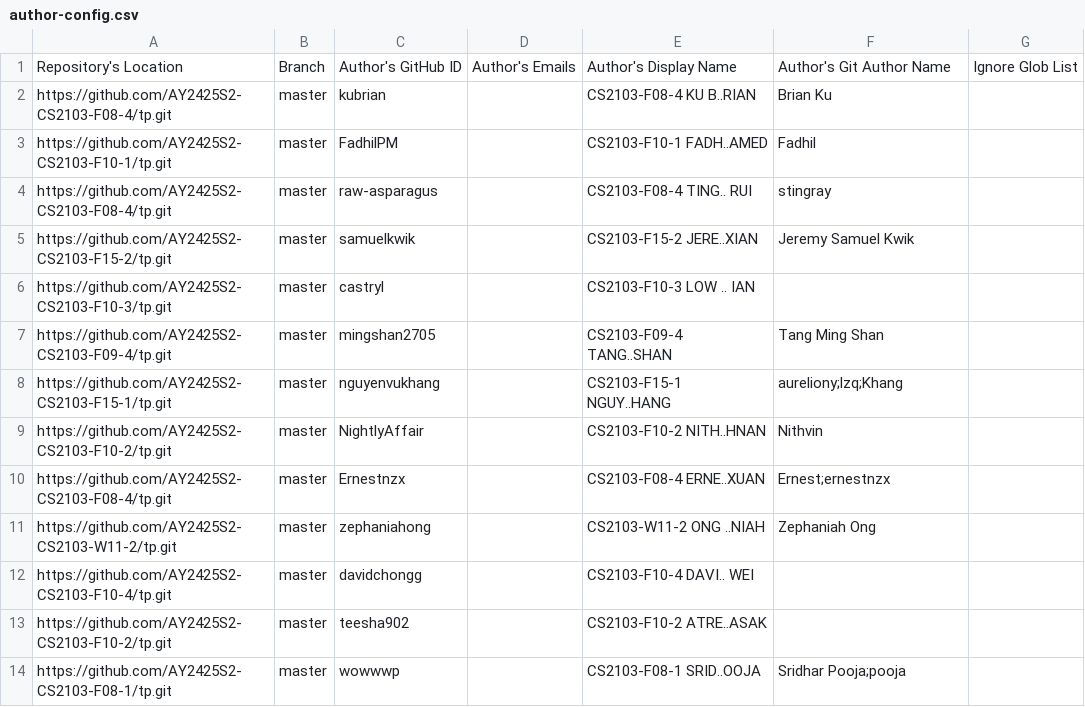
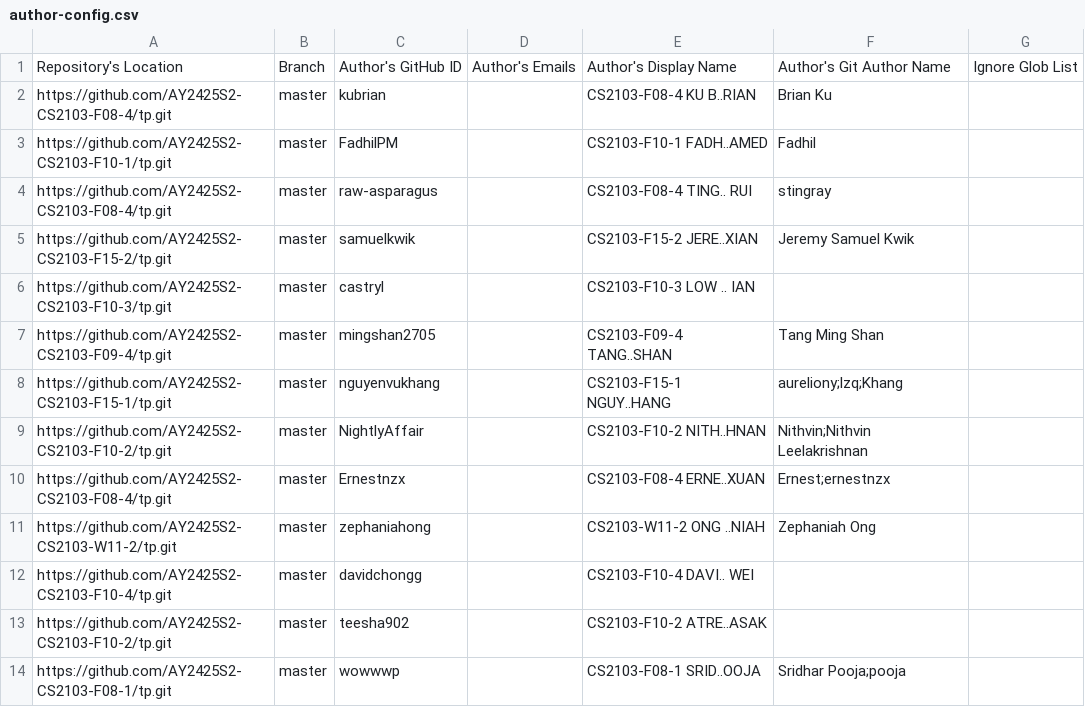
Before and after one commit to nus-cs2103-AY2425S2/tp-dashboard, a CSV file: config/author-config.csv, drawn as a sheet; only a part is shown.

Commit message:
Update configs

```diff
--- a/config/author-config.csv
+++ b/config/author-config.csv
@@ -8,3 +8,3 @@ https://github.com/AY2425S2-CS2103-F09-4/tp.git,master,mingshan2705,,CS2103-F09-
 https://github.com/AY2425S2-CS2103-F15-1/tp.git,master,nguyenvukhang,,CS2103-F15-1 NGUY..HANG,aureliony;lzq;Khang,
-https://github.com/AY2425S2-CS2103-F10-2/tp.git,master,NightlyAffair,,CS2103-F10-2 NITH..HNAN,Nithvin,
+https://github.com/AY2425S2-CS2103-F10-2/tp.git,master,NightlyAffair,,CS2103-F10-2 NITH..HNAN,Nithvin;Nithvin Leelakrishnan,
 https://github.com/AY2425S2-CS2103-F08-4/tp.git,master,Ernestnzx,,CS2103-F08-4 ERNE..XUAN,Ernest;ernestnzx,
```
